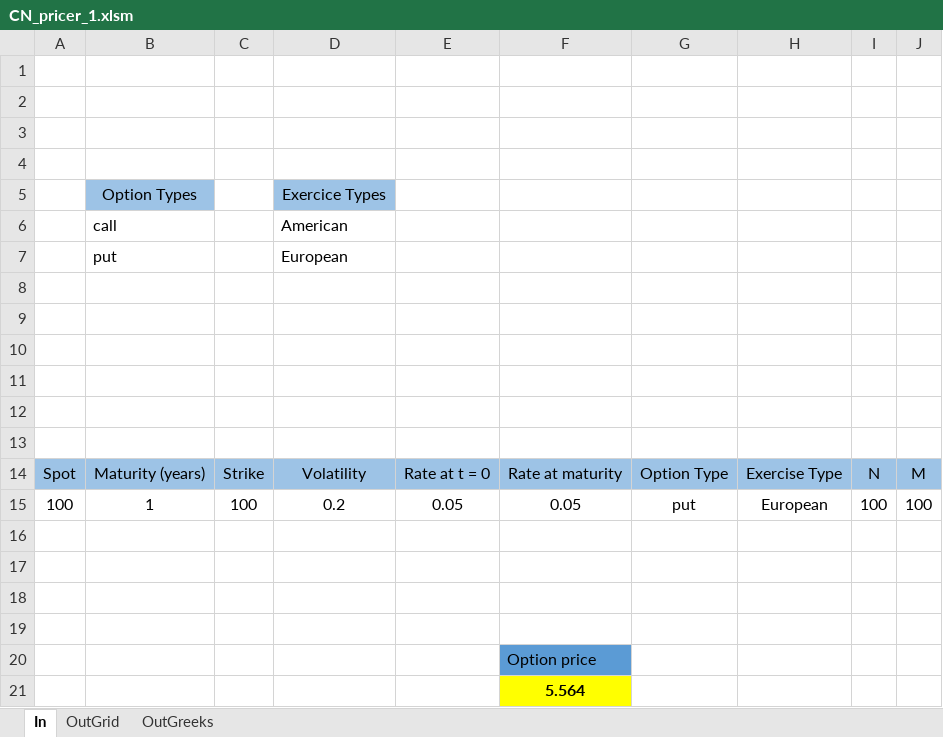
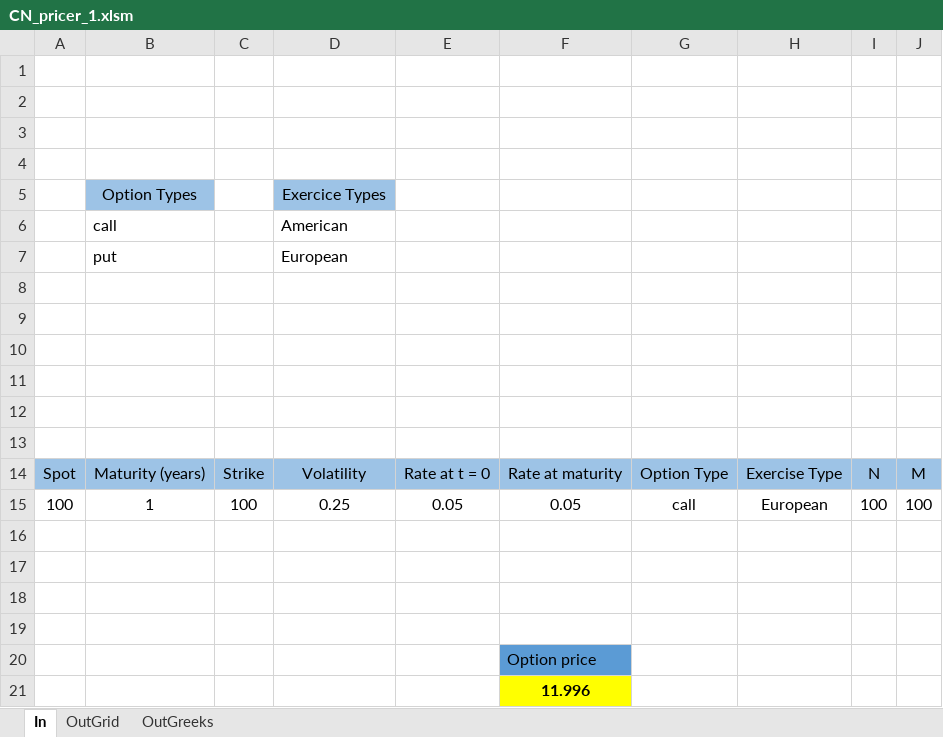
Before and after one commit to ZAKIAkram/BlackScholes_option_pricer, an Excel workbook: Excel_interface/CN_pricer_1.xlsm, sheet In, drawn as a sheet; values as stored, in another font and other column widths than the file's, no borders; the diff names each change by its address in the sheet, - before the commit and + after, or states it on an @@ line.

```diff
--- a/Excel_interface/CN_pricer_1.xlsm (sheet In)
+++ b/Excel_interface/CN_pricer_1.xlsm (sheet In)
-D15: 0.2
+D15: 0.25
-G15: put
+G15: call
-F21: 5.564
+F21: 11.996
```
Also changed, not shown: sheet OutGrid, sheet OutGreeks, charts or pictures, 5 other files.
